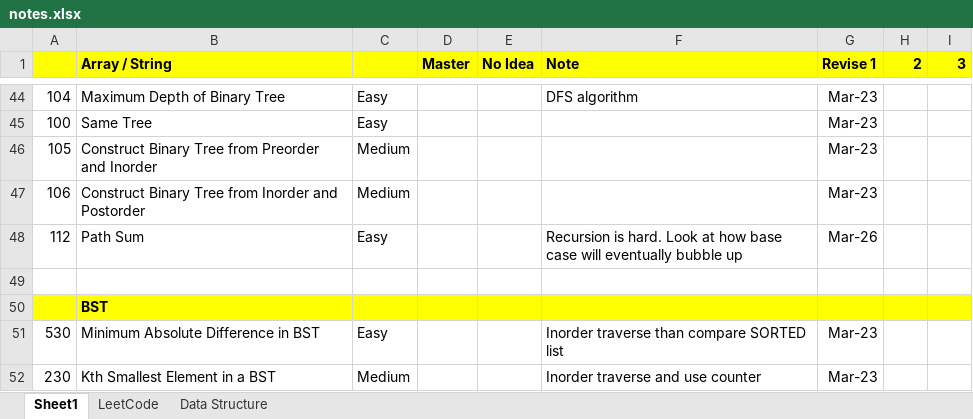
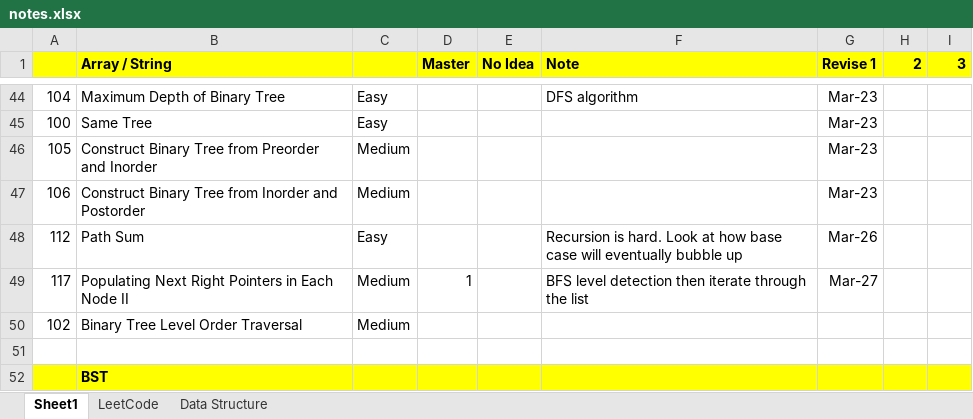
Before and after one commit to jhoonhan/leetCode, an Excel workbook: notes.xlsx, sheet Sheet1, drawn as a sheet; only a part is shown, gaps mark what is left out; the shorter side is filled out with more unchanged rows; values as stored, in another font and other column widths than the file's, no borders; conditional formats not drawn; the diff names each change by its address in the sheet, - before the commit and + after, or states it on an @@ line.

```diff
--- a/notes.xlsx (sheet Sheet1)
+++ b/notes.xlsx (sheet Sheet1)
+row 49: 117 | Populating Next Right Pointers in Each Node II | Medium | 1 |  | BFS level detection then iterate through the list | Mar-27
+row 50: 102 | Binary Tree Level Order Traversal | Medium
```
Also changed, not shown: 1 other file.
